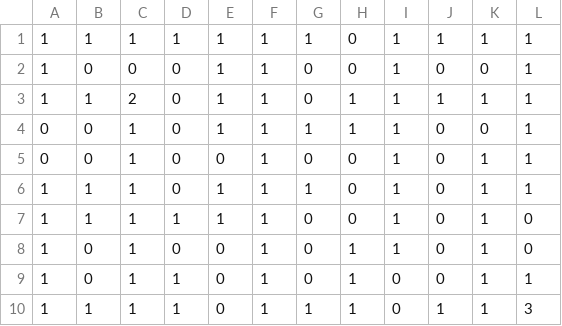
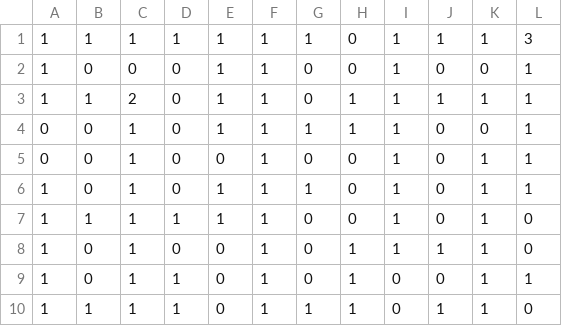
Before and after one commit to johnny-walker/py05, a CSV file: data/maze_map01.csv, drawn as a sheet.

```diff
--- a/data/maze_map01.csv
+++ b/data/maze_map01.csv
@@ -1,2 +1,2 @@
-1,1,1,1,1,1,1,0,1,1,1,1
+1,1,1,1,1,1,1,0,1,1,1,3
 1,0,0,0,1,1,0,0,1,0,0,1
@@ -5,6 +5,6 @@
 0,0,1,0,0,1,0,0,1,0,1,1
-1,1,1,0,1,1,1,0,1,0,1,1
+1,0,1,0,1,1,1,0,1,0,1,1
 1,1,1,1,1,1,0,0,1,0,1,0
-1,0,1,0,0,1,0,1,1,0,1,0
+1,0,1,0,0,1,0,1,1,1,1,0
 1,0,1,1,0,1,0,1,0,0,1,1
-1,1,1,1,0,1,1,1,0,1,1,3
+1,1,1,1,0,1,1,1,0,1,1,0
```
Also changed, not shown: 3 other files.
